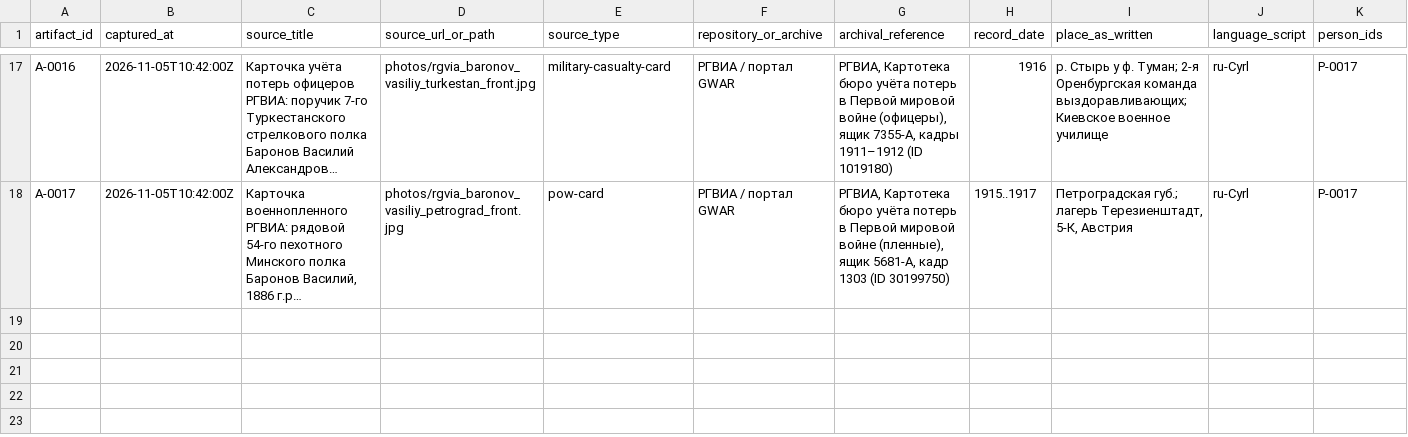
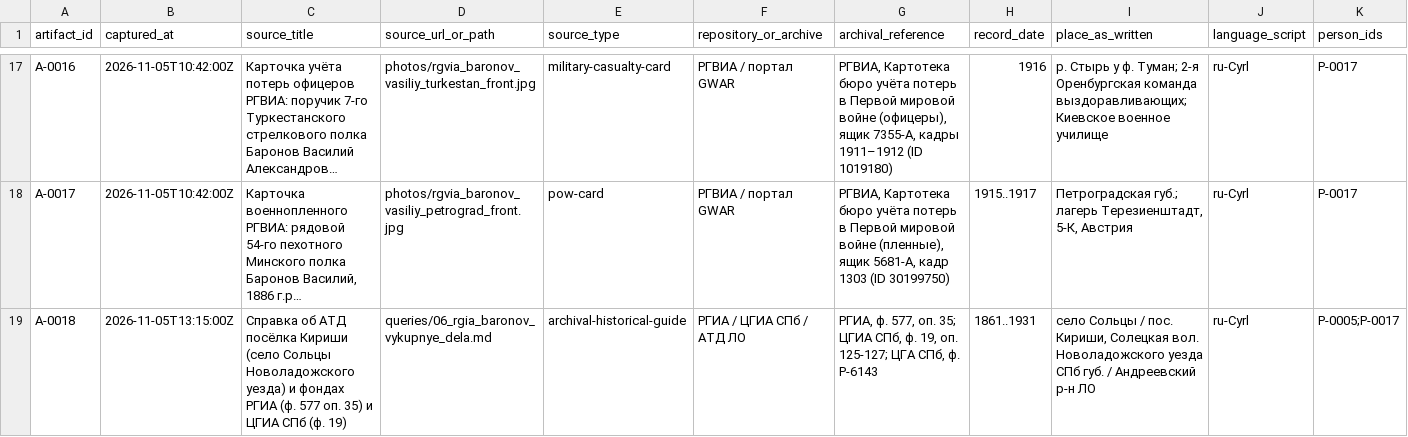
Before and after one commit to baronantonov/roots, a CSV file: artifact-register.csv, drawn as a sheet; only a part is shown, gaps mark what is left out; long unchanged cells end in …; rows hold the shown columns only; the diff names each change by its address in the sheet, - before the commit and + after, or states it on an @@ line.

Commit message:
feat(baronov): integrate Kirishi discovery, RGIA fond 577, CGIA and CGA queries

```diff
--- a/artifact-register.csv
+++ b/artifact-register.csv
+row 19: A-0018 | 2026-11-05T13:15:00Z | Справка об АТД посёлка Кириши (село Сольцы Новоладожского уезда) и фондах РГИА (ф. 577 оп. 35) и ЦГИА СПб (ф. 19) | queries/06_rgia_baronov_vykupnye_dela.md | archival-historical-guide | РГИА / ЦГИА СПб / АТД ЛО | РГИА, ф. 577, оп. 35; ЦГИА СПб, ф. 19, оп. 125-127; ЦГА СПб, ф. Р-6143 | 1861..1931 | село Сольцы / пос. Кириши, Солецкая вол. Новоладожского уезда СПб губ. / Андреевский р-н ЛО | ru-Cyrl | P-0005;P-0017
```
Also changed, not shown: claims-register.csv, person-register.csv, 7 other files.
